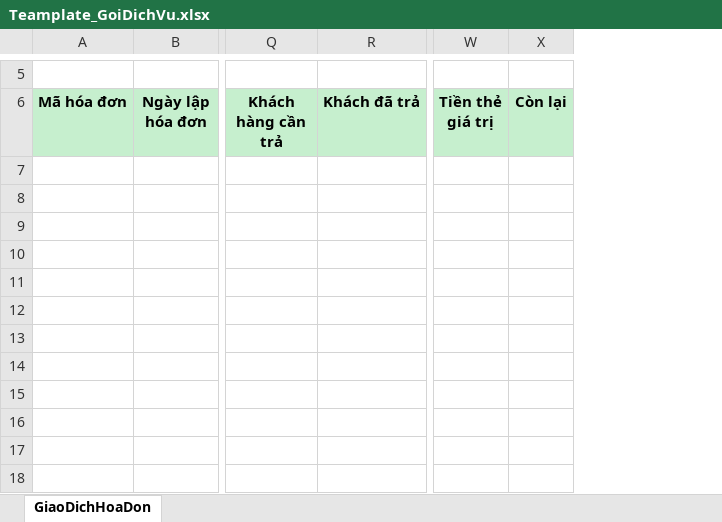
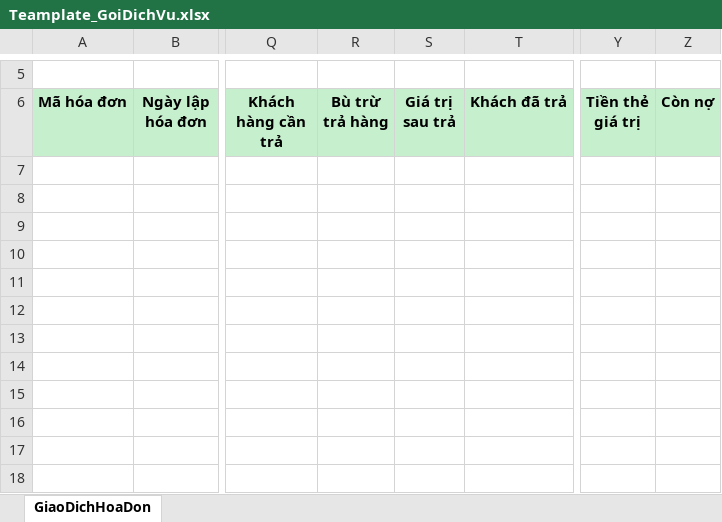
Before and after one commit to nhuongdt/KangJinDemo, an Excel workbook: banhang24/Template/ExportExcel/Teamplate_GoiDichVu.xlsx, sheet GiaoDichHoaDon, drawn as a sheet; only a part is shown, gaps mark what is left out; values as stored, in another font and other column widths than the file's, no borders; addresses are those after the commit; the diff names each change by its address in the sheet, - before the commit and + after, or states it on an @@ line.

```diff
--- a/banhang24/Template/ExportExcel/Teamplate_GoiDichVu.xlsx (sheet GiaoDichHoaDon)
+++ b/banhang24/Template/ExportExcel/Teamplate_GoiDichVu.xlsx (sheet GiaoDichHoaDon)
+column R (Bù trừ trả hàng), empty
+column S (Giá trị sau trả), empty
-Z6: Còn lại
+Z6: Còn nợ
```
Also changed, not shown: formulas that keep their value, 5 other files.
